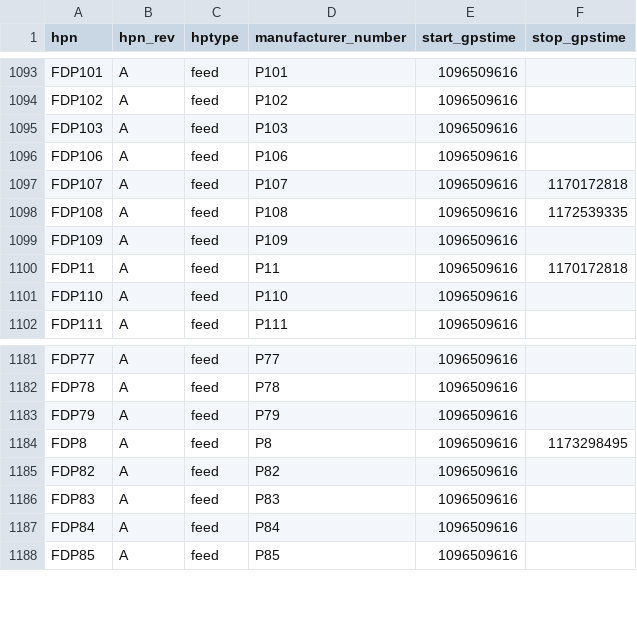
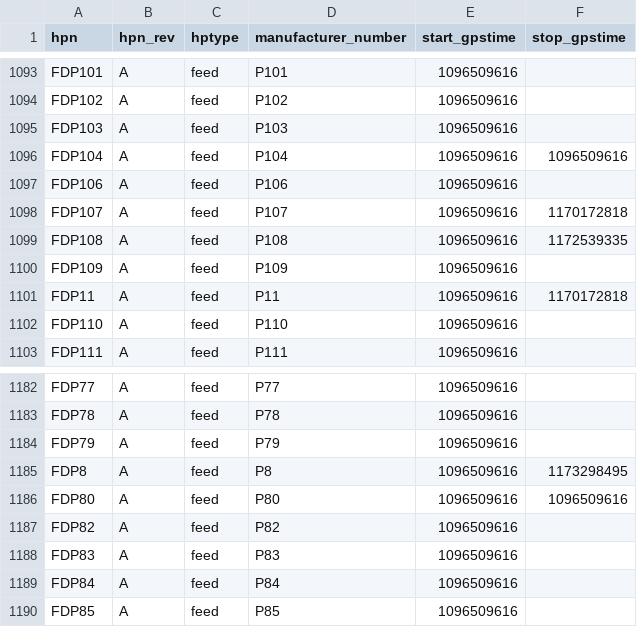
Before and after one commit to HERA-Team/hera_mc, a CSV file: hera_mc/data/initialization_data_parts_paper.csv, drawn as a sheet; only a part is shown, gaps mark what is left out.

```diff
--- a/hera_mc/data/initialization_data_parts_paper.csv
+++ b/hera_mc/data/initialization_data_parts_paper.csv
@@ -1095,2 +1095,3 @@ FDP102,A,feed,P102,1096509616,
 FDP103,A,feed,P103,1096509616,
+FDP104,A,feed,P104,1096509616,1096509616
 FDP106,A,feed,P106,1096509616,
@@ -1184,2 +1185,3 @@ FDP79,A,feed,P79,1096509616,
 FDP8,A,feed,P8,1096509616,1173298495
+FDP80,A,feed,P80,1096509616,1096509616
 FDP82,A,feed,P82,1096509616,
```
Also changed, not shown: hera_mc/data/initialization_data_connections.csv.
